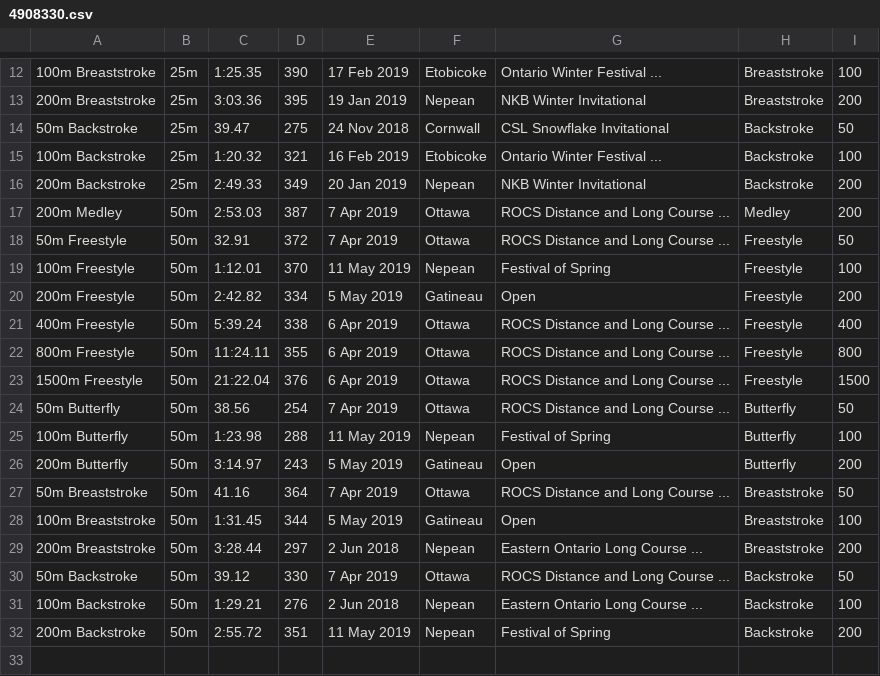
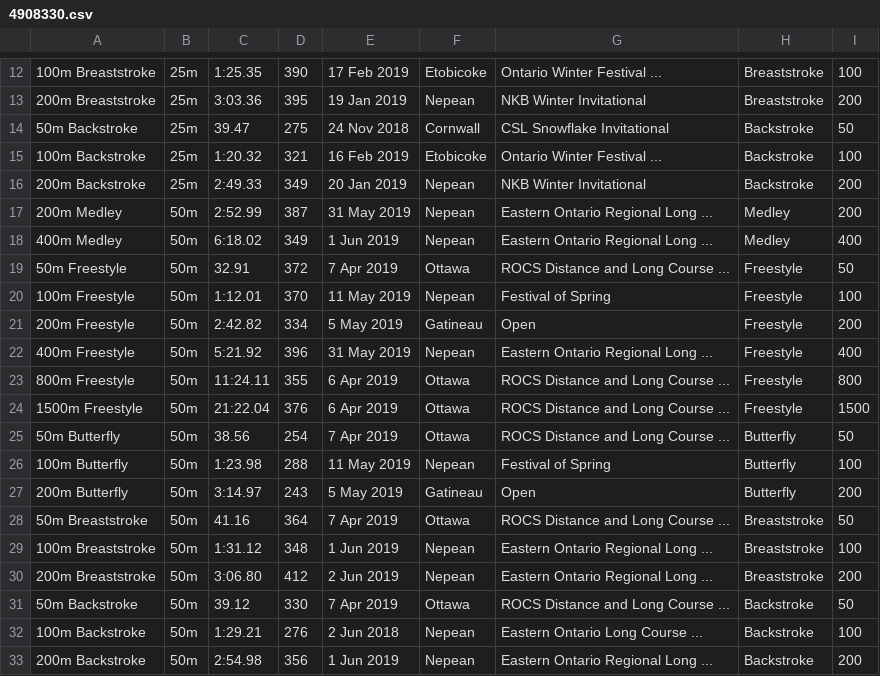
Before and after one commit to Subject2Risk/swim-report, a CSV file: swim-data/4908330.csv, drawn as a sheet; only a part is shown, gaps mark what is left out.

Commit message:
Summer LC Regionals

```diff
--- a/swim-data/4908330.csv
+++ b/swim-data/4908330.csv
@@ -16,3 +16,4 @@
 200m Backstroke,25m,2:49.33,349,20 Jan 2019,Nepean,NKB Winter Invitational,Backstroke,200
-200m Medley,50m,2:53.03,387,7 Apr 2019,Ottawa,ROCS Distance and Long Course ...,Medley,200
+200m Medley,50m,2:52.99,387,31 May 2019,Nepean,Eastern Ontario Regional Long ...,Medley,200
+400m Medley,50m,6:18.02,349,1 Jun 2019,Nepean,Eastern Ontario Regional Long ...,Medley,400
 50m Freestyle,50m,32.91,372,7 Apr 2019,Ottawa,ROCS Distance and Long Course ...,Freestyle,50
@@ -20,3 +21,3 @@
 200m Freestyle,50m,2:42.82,334,5 May 2019,Gatineau,Open,Freestyle,200
-400m Freestyle,50m,5:39.24,338,6 Apr 2019,Ottawa,ROCS Distance and Long Course ...,Freestyle,400
+400m Freestyle,50m,5:21.92,396,31 May 2019,Nepean,Eastern Ontario Regional Long ...,Freestyle,400
 800m Freestyle,50m,11:24.11,355,6 Apr 2019,Ottawa,ROCS Distance and Long Course ...,Freestyle,800
@@ -27,6 +28,6 @@
 50m Breaststroke,50m,41.16,364,7 Apr 2019,Ottawa,ROCS Distance and Long Course ...,Breaststroke,50
-100m Breaststroke,50m,1:31.45,344,5 May 2019,Gatineau,Open,Breaststroke,100
-200m Breaststroke,50m,3:28.44,297,2 Jun 2018,Nepean,Eastern Ontario Long Course ...,Breaststroke,200
+100m Breaststroke,50m,1:31.12,348,1 Jun 2019,Nepean,Eastern Ontario Regional Long ...,Breaststroke,100
+200m Breaststroke,50m,3:06.80,412,2 Jun 2019,Nepean,Eastern Ontario Regional Long ...,Breaststroke,200
 50m Backstroke,50m,39.12,330,7 Apr 2019,Ottawa,ROCS Distance and Long Course ...,Backstroke,50
 100m Backstroke,50m,1:29.21,276,2 Jun 2018,Nepean,Eastern Ontario Long Course ...,Backstroke,100
-200m Backstroke,50m,2:55.72,351,11 May 2019,Nepean,Festival of Spring,Backstroke,200
+200m Backstroke,50m,2:54.98,356,1 Jun 2019,Nepean,Eastern Ontario Regional Long ...,Backstroke,200
```
Also changed, not shown: swim-data/4721656.csv, swim-data/4977278.csv, 16 other files.
